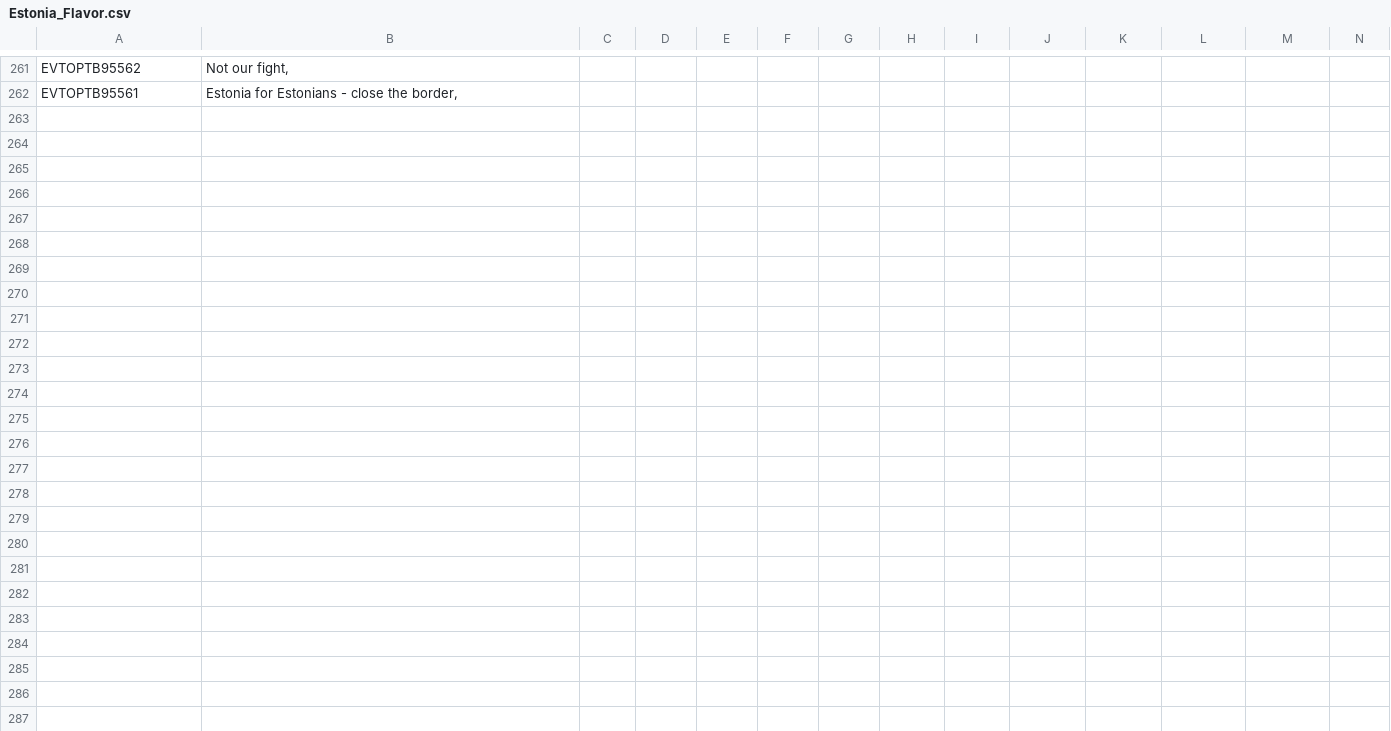
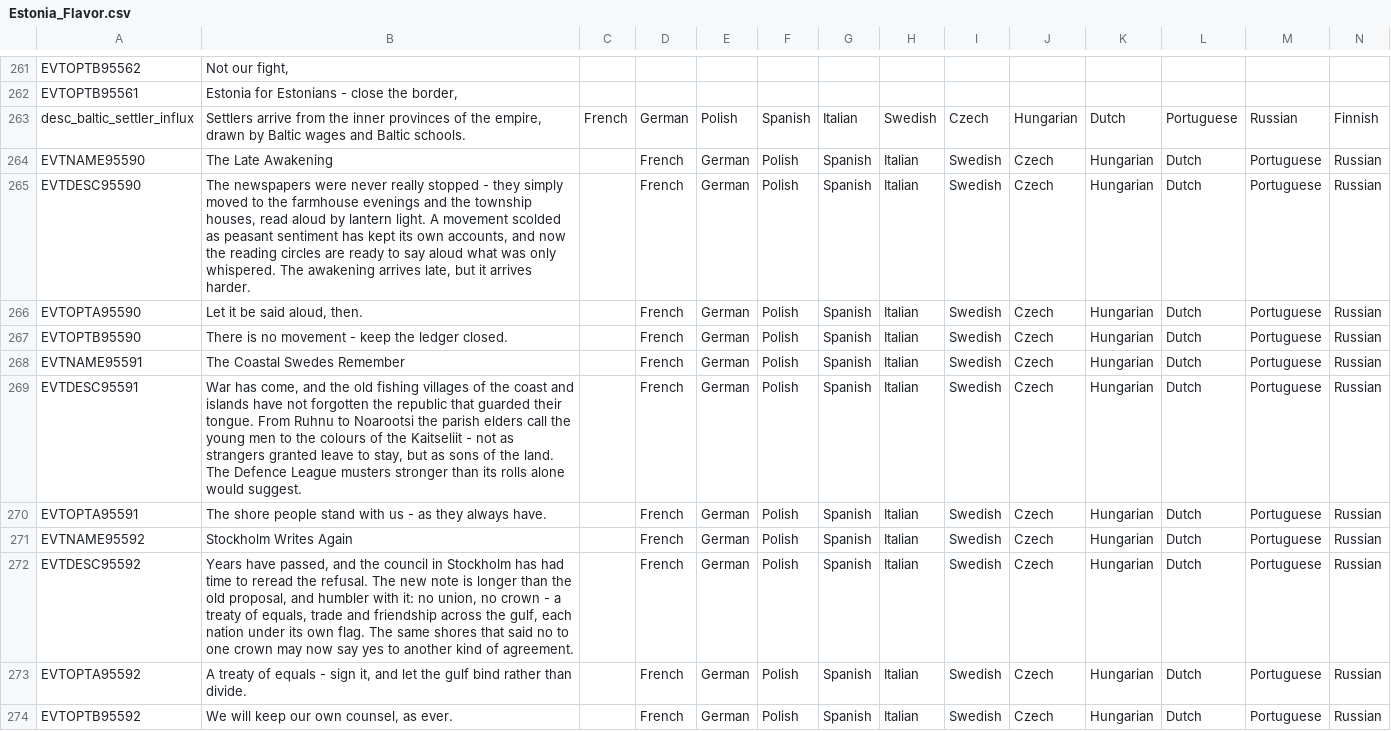
Before and after one commit to calebjamesrussell/Victoria-II-Baltic-Awakening, a CSV file: Baltic_Awakening/localisation/Estonia_Flavor.csv, drawn as a sheet; only a part is shown, gaps mark what is left out; rows hold the shown columns only; the diff names each change by its address in the sheet, - before the commit and + after, or states it on an @@ line.

Commit message:
Add settler influx localisation and three narrative-loop events connecting orphaned flags

```diff
--- a/Baltic_Awakening/localisation/Estonia_Flavor.csv
+++ b/Baltic_Awakening/localisation/Estonia_Flavor.csv
+row 263: desc_baltic_settler_influx | Settlers arrive from the inner provinces of the empire, drawn by Baltic wages and Baltic schools. | French | German | Polish | Spanish | Italian | Swedish | Czech | Hungarian | Dutch | Portuguese | Russian | Finnish
+row 264: EVTNAME95590 | The Late Awakening |  | French | German | Polish | Spanish | Italian | Swedish | Czech | Hungarian | Dutch | Portuguese | Russian
+row 265: EVTDESC95590 | The newspapers were never really stopped - they simply moved to the farmhouse evenings and the township houses, read aloud by lantern light. A movement scolded as peasant sentiment has kept its own accounts, and now the reading circles are ready to say aloud what was only whispered. The awakening arrives late, but it arrives harder. |  | French | German | Polish | Spanish | Italian | Swedish | Czech | Hungarian | Dutch | Portuguese | Russian
+row 266: EVTOPTA95590 | Let it be said aloud, then. |  | French | German | Polish | Spanish | Italian | Swedish | Czech | Hungarian | Dutch | Portuguese | Russian
+row 267: EVTOPTB95590 | There is no movement - keep the ledger closed. |  | French | German | Polish | Spanish | Italian | Swedish | Czech | Hungarian | Dutch | Portuguese | Russian
+row 268: EVTNAME95591 | The Coastal Swedes Remember |  | French | German | Polish | Spanish | Italian | Swedish | Czech | Hungarian | Dutch | Portuguese | Russian
+row 269: EVTDESC95591 | War has come, and the old fishing villages of the coast and islands have not forgotten the republic that guarded their tongue. From Ruhnu to Noarootsi the parish elders call the young men to the colours of the Kaitseliit - not as strangers granted leave to stay, but as sons of the land. The Defence League musters stronger than its rolls alone would suggest. |  | French | German | Polish | Spanish | Italian | Swedish | Czech | Hungarian | Dutch | Portuguese | Russian
+row 270: EVTOPTA95591 | The shore people stand with us - as they always have. |  | French | German | Polish | Spanish | Italian | Swedish | Czech | Hungarian | Dutch | Portuguese | Russian
+row 271: EVTNAME95592 | Stockholm Writes Again |  | French | German | Polish | Spanish | Italian | Swedish | Czech | Hungarian | Dutch | Portuguese | Russian
+row 272: EVTDESC95592 | Years have passed, and the council in Stockholm has had time to reread the refusal. The new note is longer than the old proposal, and humbler with it: no union, no crown - a treaty of equals, trade and friendship across the gulf, each nation under its own flag. The same shores that said no to one crown may now say yes to another kind of agreement. |  | French | German | Polish | Spanish | Italian | Swedish | Czech | Hungarian | Dutch | Portuguese | Russian
+row 273: EVTOPTA95592 | A treaty of equals - sign it, and let the gulf bind rather than divide. |  | French | German | Polish | Spanish | Italian | Swedish | Czech | Hungarian | Dutch | Portuguese | Russian
+row 274: EVTOPTB95592 | We will keep our own counsel, as ever. |  | French | German | Polish | Spanish | Italian | Swedish | Czech | Hungarian | Dutch | Portuguese | Russian
```
Also changed, not shown: 1 other file.
